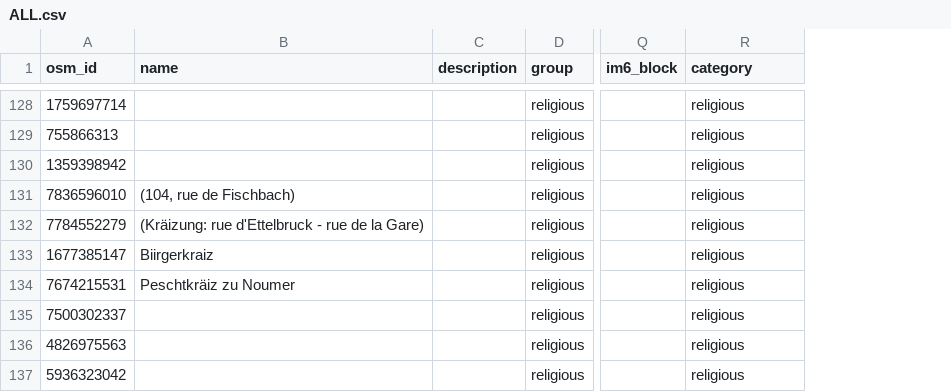
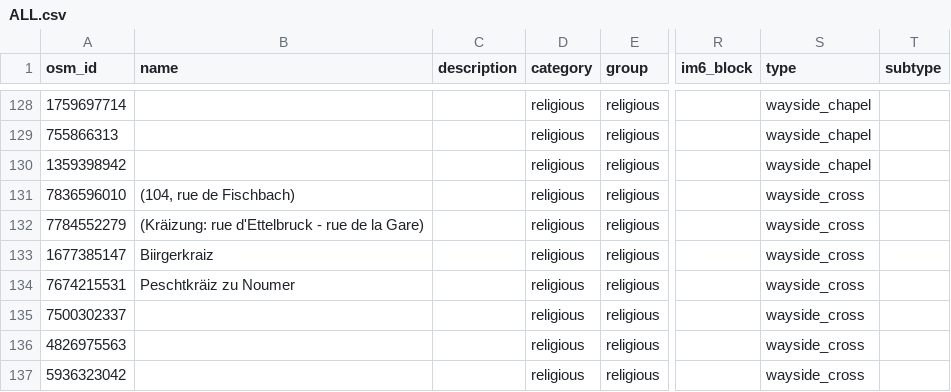
Before and after one commit to Morgon123/LuxPOI, a CSV file: ALL.csv, drawn as a sheet; only a part is shown, gaps mark what is left out; addresses are those after the commit; the diff covers the shown part only; the diff names each change by its address in the sheet, - before the commit and + after, or states it on an @@ line.

```diff
--- a/ALL.csv
+++ b/ALL.csv
+column D (category), rows 128-137: all religious
+column T (subtype), empty
-S1: category
+S1: type
-S128:S130 (type): religious
+S128:S130 (type): wayside_chapel
-S131:S137 (type): religious
+S131:S137 (type): wayside_cross
```
Also changed, not shown: 47 edited cells elsewhere in this file.
